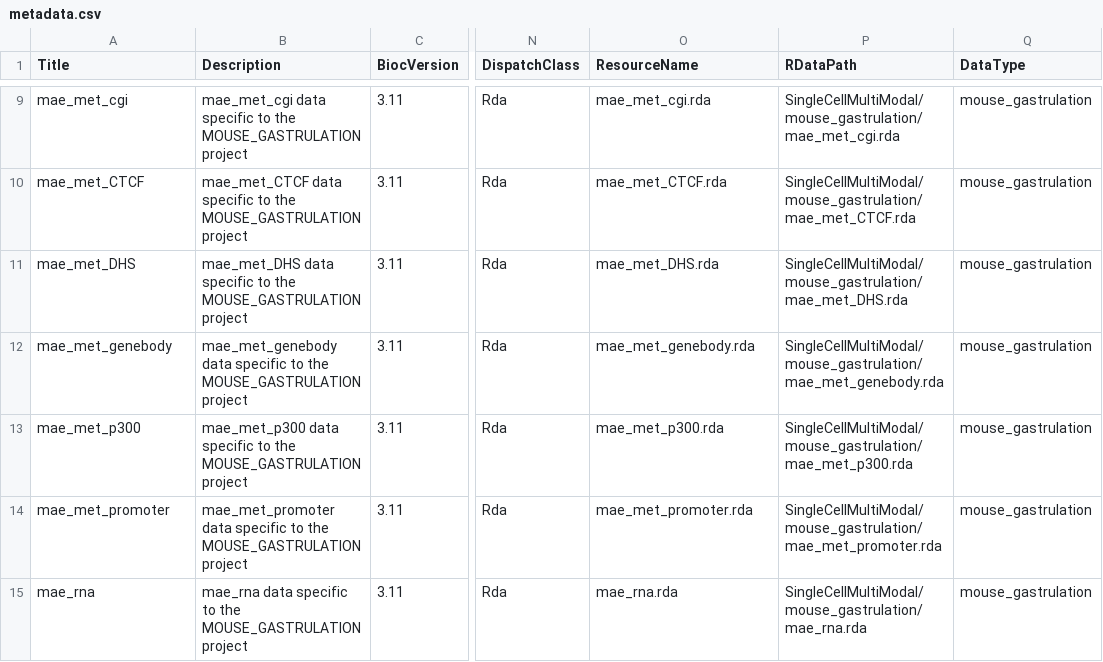
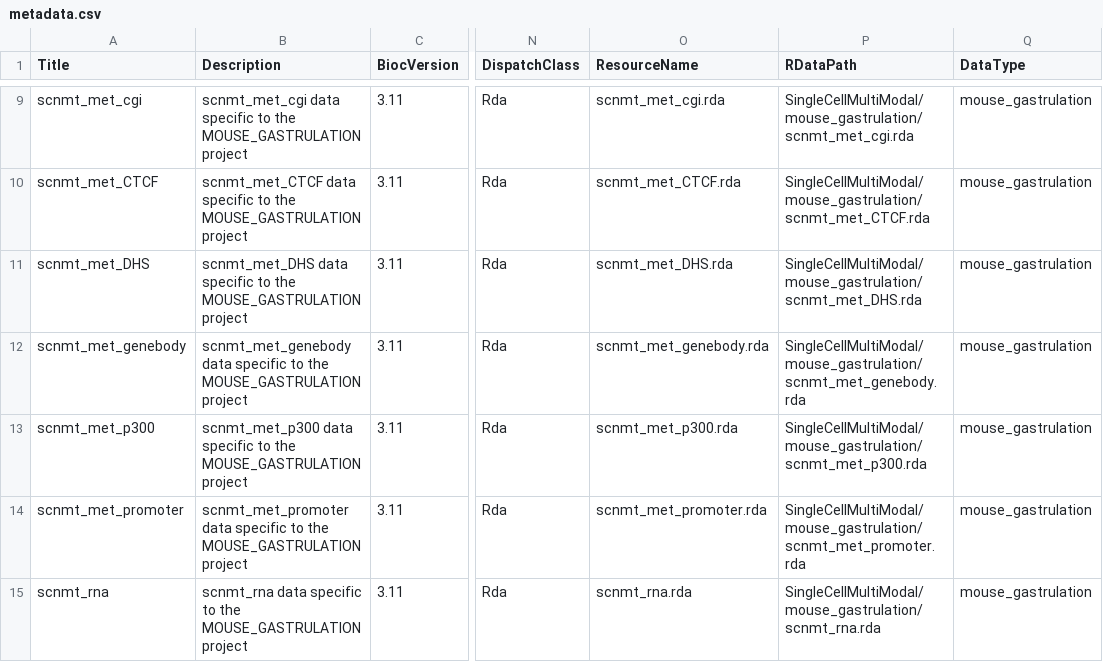
Before and after one commit to waldronlab/SingleCellMultiModal, a CSV file: inst/extdata/metadata.csv, drawn as a sheet; only a part is shown, gaps mark what is left out; the diff covers the shown part only; the diff names each change by its address in the sheet, - before the commit and + after, or states it on an @@ line.

Commit message:
update name to match files on S3

```diff
--- a/inst/extdata/metadata.csv
+++ b/inst/extdata/metadata.csv
-A9 (Title): mae_met_cgi
+A9 (Title): scnmt_met_cgi
-B9 (Description): mae_met_cgi data specific…
+B9 (Description): scnmt_met_cgi data specific…
-O9 (ResourceName): mae_met_cgi.rda
+O9 (ResourceName): scnmt_met_cgi.rda
-P9 (RDataPath): SingleCellMultiModal/mouse_gastrulation/mae_met_cgi.rda
+P9 (RDataPath): SingleCellMultiModal/mouse_gastrulation/scnmt_met_cgi.rda
-A10 (Title): mae_met_CTCF
+A10 (Title): scnmt_met_CTCF
-B10 (Description): mae_met_CTCF data specific…
+B10 (Description): scnmt_met_CTCF data specific…
-O10 (ResourceName): mae_met_CTCF.rda
+O10 (ResourceName): scnmt_met_CTCF.rda
-P10 (RDataPath): SingleCellMultiModal/mouse_gastrulation/mae_met_CTCF.rda
+P10 (RDataPath): SingleCellMultiModal/mouse_gastrulation/scnmt_met_CTCF.rda
-A11 (Title): mae_met_DHS
+A11 (Title): scnmt_met_DHS
-B11 (Description): mae_met_DHS data specific…
+B11 (Description): scnmt_met_DHS data specific…
-O11 (ResourceName): mae_met_DHS.rda
+O11 (ResourceName): scnmt_met_DHS.rda
-P11 (RDataPath): SingleCellMultiModal/mouse_gastrulation/mae_met_DHS.rda
+P11 (RDataPath): SingleCellMultiModal/mouse_gastrulation/scnmt_met_DHS.rda
-A12 (Title): mae_met_genebody
+A12 (Title): scnmt_met_genebody
-B12 (Description): mae_met_genebody data specific…
+B12 (Description): scnmt_met_genebody data specific…
-O12 (ResourceName): mae_met_genebody.rda
+O12 (ResourceName): scnmt_met_genebody.rda
-P12 (RDataPath): SingleCellMultiModal/mouse_gastrulation/mae_met_genebody.rda
+P12 (RDataPath): SingleCellMultiModal/mouse_gastrulation/scnmt_met_genebody.rda
-A13 (Title): mae_met_p300
+A13 (Title): scnmt_met_p300
-B13 (Description): mae_met_p300 data specific…
+B13 (Description): scnmt_met_p300 data specific…
-O13 (ResourceName): mae_met_p300.rda
+O13 (ResourceName): scnmt_met_p300.rda
-P13 (RDataPath): SingleCellMultiModal/mouse_gastrulation/mae_met_p300.rda
+P13 (RDataPath): SingleCellMultiModal/mouse_gastrulation/scnmt_met_p300.rda
-A14 (Title): mae_met_promoter
+A14 (Title): scnmt_met_promoter
-B14 (Description): mae_met_promoter data specific…
+B14 (Description): scnmt_met_promoter data specific…
-O14 (ResourceName): mae_met_promoter.rda
+O14 (ResourceName): scnmt_met_promoter.rda
-P14 (RDataPath): SingleCellMultiModal/mouse_gastrulation/mae_met_promoter.rda
+P14 (RDataPath): SingleCellMultiModal/mouse_gastrulation/scnmt_met_promoter.rda
-A15 (Title): mae_rna
+A15 (Title): scnmt_rna
-B15 (Description): mae_rna data specific…
+B15 (Description): scnmt_rna data specific…
-O15 (ResourceName): mae_rna.rda
+O15 (ResourceName): scnmt_rna.rda
-P15 (RDataPath): SingleCellMultiModal/mouse_gastrulation/mae_rna.rda
+P15 (RDataPath): SingleCellMultiModal/mouse_gastrulation/scnmt_rna.rda
```
Also changed, not shown: 34 edited cells elsewhere in this file, 1 other file.
